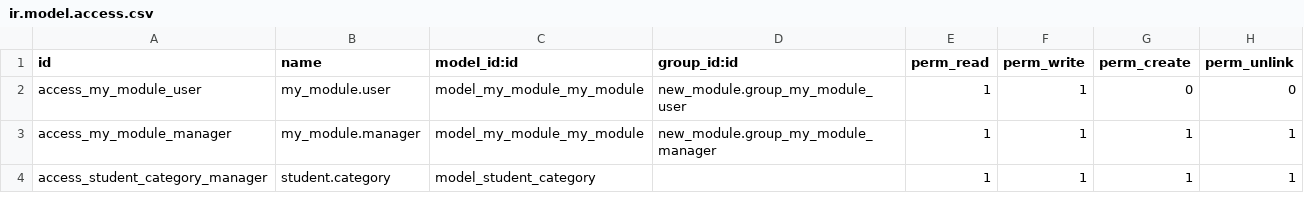
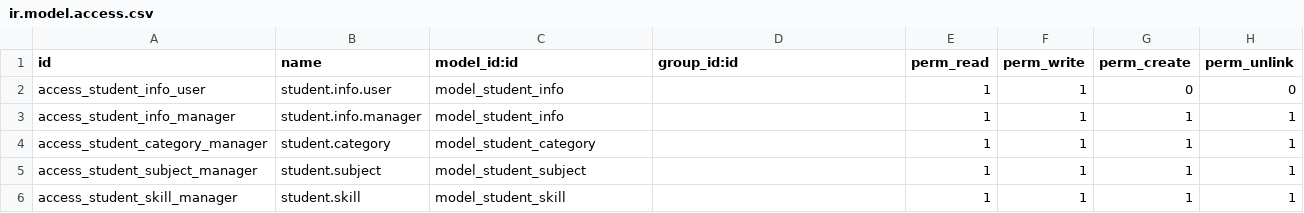
Before and after one commit to himanshugupta7777/odoo19-project, a CSV file: security/ir.model.access.csv, drawn as a sheet.

```diff
--- a/security/ir.model.access.csv
+++ b/security/ir.model.access.csv
@@ -1,4 +1,6 @@
 id,name,model_id:id,group_id:id,perm_read,perm_write,perm_create,perm_unlink
-access_my_module_user,my_module.user,model_my_module_my_module,new_module.group_my_module_user,1,1,0,0
-access_my_module_manager,my_module.manager,model_my_module_my_module,new_module.group_my_module_manager,1,1,1,1
+access_student_info_user,student.info.user,model_student_info,,1,1,0,0
+access_student_info_manager,student.info.manager,model_student_info,,1,1,1,1
 access_student_category_manager,student.category,model_student_category,,1,1,1,1
+access_student_subject_manager,student.subject,model_student_subject,,1,1,1,1
+access_student_skill_manager,student.skill,model_student_skill,,1,1,1,1
```
Also changed, not shown: 10 other files.
